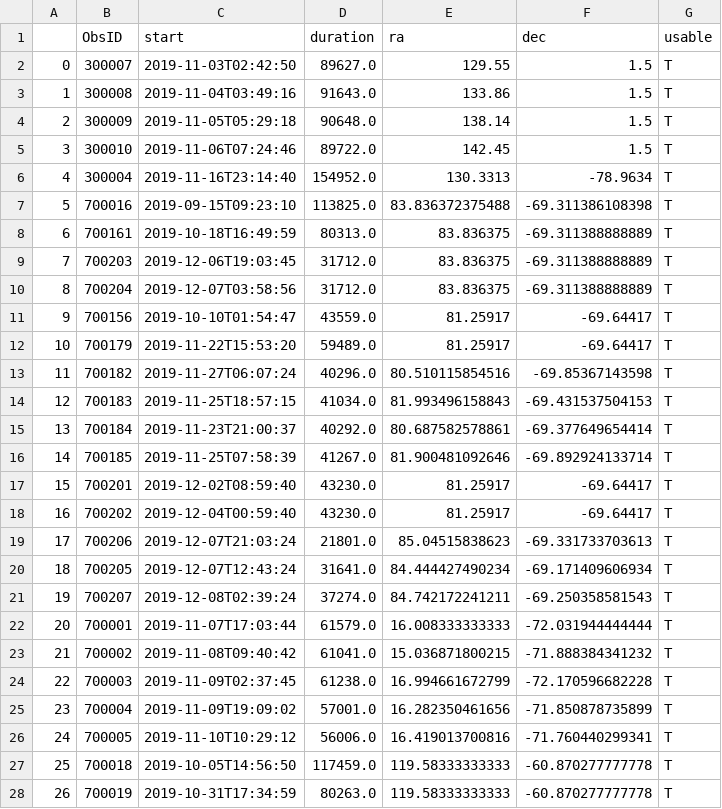
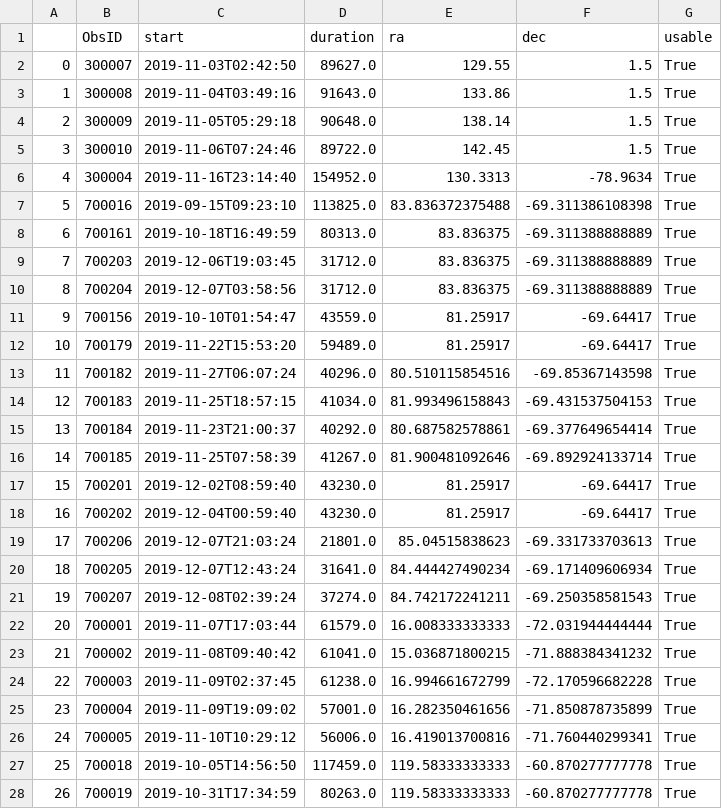
Before and after one commit to DavidT3/DAXA, a CSV file: daxa/files/obs_info.csv, drawn as a sheet; only a part is shown; the diff covers the shown part only.

Commit message:
Fixing the inst_filtering section in download, and fixing the obs_info.csv reading in

```diff
--- a/daxa/files/obs_info.csv
+++ b/daxa/files/obs_info.csv
@@ -1,28 +1,28 @@
 ,ObsID,start,duration,ra,dec,usable
-0,300007,2019-11-03T02:42:50,89627.0,129.55,1.5,T
-1,300008,2019-11-04T03:49:16,91643.0,133.86,1.5,T
-2,300009,2019-11-05T05:29:18,90648.0,138.14,1.5,T
-3,300010,2019-11-06T07:24:46,89722.0,142.45,1.5,T
-4,300004,2019-11-16T23:14:40,154952.0,130.3313,-78.9634,T
-5,700016,2019-09-15T09:23:10,113825.0,83.836372375488,-69.311386108398,T
-6,700161,2019-10-18T16:49:59,80313.0,83.836375,-69.311388888889,T
-7,700203,2019-12-06T19:03:45,31712.0,83.836375,-69.311388888889,T
-8,700204,2019-12-07T03:58:56,31712.0,83.836375,-69.311388888889,T
-9,700156,2019-10-10T01:54:47,43559.0,81.25917,-69.64417,T
-10,700179,2019-11-22T15:53:20,59489.0,81.25917,-69.64417,T
-11,700182,2019-11-27T06:07:24,40296.0,80.510115854516,-69.85367143598,T
-12,700183,2019-11-25T18:57:15,41034.0,81.993496158843,-69.431537504153,T
-13,700184,2019-11-23T21:00:37,40292.0,80.687582578861,-69.377649654414,T
-14,700185,2019-11-25T07:58:39,41267.0,81.900481092646,-69.892924133714,T
-15,700201,2019-12-02T08:59:40,43230.0,81.25917,-69.64417,T
-16,700202,2019-12-04T00:59:40,43230.0,81.25917,-69.64417,T
-17,700206,2019-12-07T21:03:24,21801.0,85.04515838623,-69.331733703613,T
-18,700205,2019-12-07T12:43:24,31641.0,84.444427490234,-69.171409606934,T
-19,700207,2019-12-08T02:39:24,37274.0,84.742172241211,-69.250358581543,T
-20,700001,2019-11-07T17:03:44,61579.0,16.008333333333,-72.031944444444,T
-21,700002,2019-11-08T09:40:42,61041.0,15.036871800215,-71.888384341232,T
-22,700003,2019-11-09T02:37:45,61238.0,16.994661672799,-72.170596682228,T
-23,700004,2019-11-09T19:09:02,57001.0,16.282350461656,-71.850878735899,T
-24,700005,2019-11-10T10:29:12,56006.0,16.419013700816,-71.760440299341,T
-25,700018,2019-10-05T14:56:50,117459.0,119.58333333333,-60.870277777778,T
-26,700019,2019-10-31T17:34:59,80263.0,119.58333333333,-60.870277777778,T
+0,300007,2019-11-03T02:42:50,89627.0,129.55,1.5,True
+1,300008,2019-11-04T03:49:16,91643.0,133.86,1.5,True
+2,300009,2019-11-05T05:29:18,90648.0,138.14,1.5,True
+3,300010,2019-11-06T07:24:46,89722.0,142.45,1.5,True
+4,300004,2019-11-16T23:14:40,154952.0,130.3313,-78.9634,True
+5,700016,2019-09-15T09:23:10,113825.0,83.836372375488,-69.311386108398,True
+6,700161,2019-10-18T16:49:59,80313.0,83.836375,-69.311388888889,True
+7,700203,2019-12-06T19:03:45,31712.0,83.836375,-69.311388888889,True
+8,700204,2019-12-07T03:58:56,31712.0,83.836375,-69.311388888889,True
+9,700156,2019-10-10T01:54:47,43559.0,81.25917,-69.64417,True
+10,700179,2019-11-22T15:53:20,59489.0,81.25917,-69.64417,True
+11,700182,2019-11-27T06:07:24,40296.0,80.510115854516,-69.85367143598,True
+12,700183,2019-11-25T18:57:15,41034.0,81.993496158843,-69.431537504153,True
+13,700184,2019-11-23T21:00:37,40292.0,80.687582578861,-69.377649654414,True
+14,700185,2019-11-25T07:58:39,41267.0,81.900481092646,-69.892924133714,True
+15,700201,2019-12-02T08:59:40,43230.0,81.25917,-69.64417,True
+16,700202,2019-12-04T00:59:40,43230.0,81.25917,-69.64417,True
+17,700206,2019-12-07T21:03:24,21801.0,85.04515838623,-69.331733703613,True
+18,700205,2019-12-07T12:43:24,31641.0,84.444427490234,-69.171409606934,True
+19,700207,2019-12-08T02:39:24,37274.0,84.742172241211,-69.250358581543,True
+20,700001,2019-11-07T17:03:44,61579.0,16.008333333333,-72.031944444444,True
+21,700002,2019-11-08T09:40:42,61041.0,15.036871800215,-71.888384341232,True
+22,700003,2019-11-09T02:37:45,61238.0,16.994661672799,-72.170596682228,True
+23,700004,2019-11-09T19:09:02,57001.0,16.282350461656,-71.850878735899,True
+24,700005,2019-11-10T10:29:12,56006.0,16.419013700816,-71.760440299341,True
+25,700018,2019-10-05T14:56:50,117459.0,119.58333333333,-60.870277777778,True
+26,700019,2019-10-31T17:34:59,80263.0,119.58333333333,-60.870277777778,True
```
Also changed, not shown: 143 edited cells elsewhere in this file, 1 other file.
